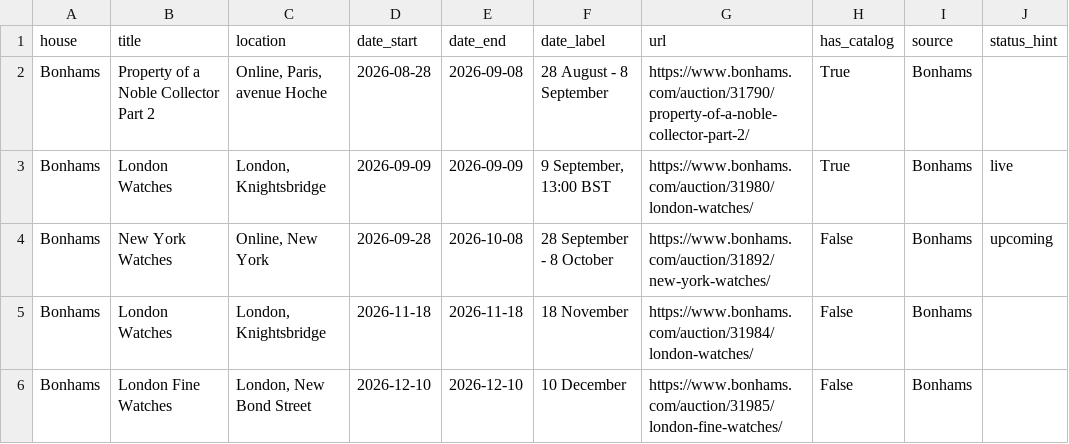
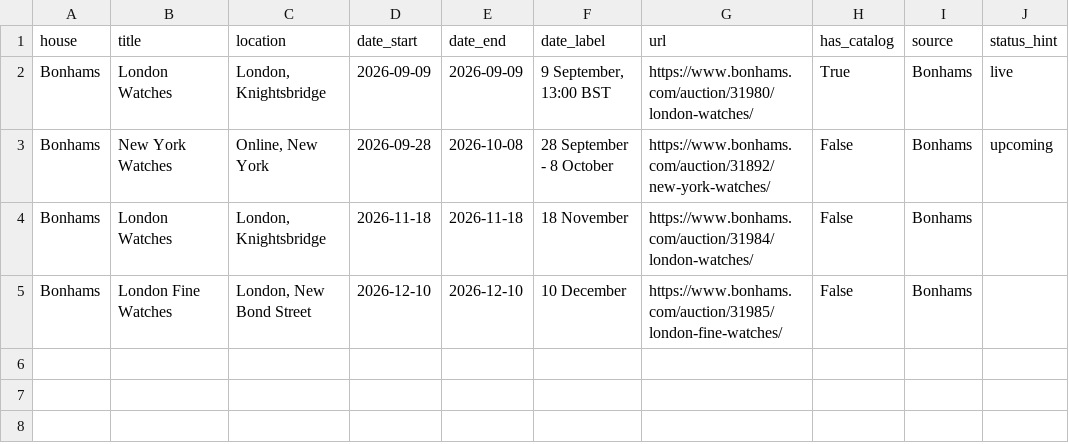
Before and after one commit to markatmutter-cloud/Dial, a CSV file: data/bonhams_auctions.csv, drawn as a sheet.

Commit message:
Residential refresh (Bonhams + Lancashire) 2026-09-08 14:00 UTC

```diff
--- a/data/bonhams_auctions.csv
+++ b/data/bonhams_auctions.csv
@@ -1,3 +1,2 @@
 house,title,location,date_start,date_end,date_label,url,has_catalog,source,status_hint
-Bonhams,Property of a Noble Collector Part 2,"Online, Paris, avenue Hoche",2026-08-28,2026-09-08,28 August - 8 September,https://www.bonhams.com/auction/31790/property-of-a-noble-collector-part-2/,True,Bonhams,
 Bonhams,London Watches,"London, Knightsbridge",2026-09-09,2026-09-09,"9 September, 13:00 BST",https://www.bonhams.com/auction/31980/london-watches/,True,Bonhams,live
```
Also changed, not shown: 1 other file.
